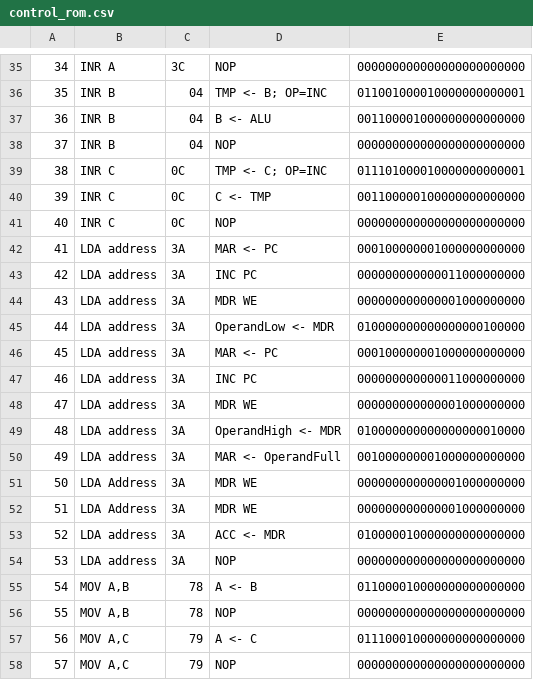
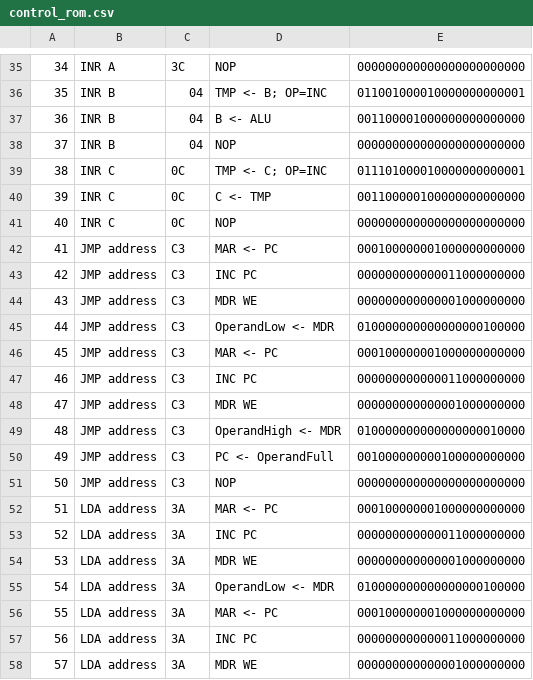
Before and after one commit to sflicker/SAP-2, a CSV file: control_rom.csv, drawn as a sheet; only a part is shown, gaps mark what is left out; the shorter side is filled out with more unchanged rows; addresses are those after the commit; the diff names each change by its address in the sheet, - before the commit and + after, or states it on an @@ line.

```diff
--- a/control_rom.csv
+++ b/control_rom.csv
+row 42: 41 | JMP address | C3 | MAR <- PC | 000100000001000000000000
+row 43: 42 | JMP address | C3 | INC PC | 000000000000011000000000
+row 44: 43 | JMP address | C3 | MDR WE | 000000000000001000000000
+row 45: 44 | JMP address | C3 | OperandLow <- MDR | 010000000000000000100000
+row 46: 45 | JMP address | C3 | MAR <- PC | 000100000001000000000000
+row 47: 46 | JMP address | C3 | INC PC | 000000000000011000000000
+row 48: 47 | JMP address | C3 | MDR WE | 000000000000001000000000
+row 49: 48 | JMP address | C3 | OperandHigh <- MDR | 010000000000000000010000
+row 50: 49 | JMP address | C3 | PC <- OperandFull | 001000000000100000000000
+row 51: 50 | JMP address | C3 | NOP | 000000000000000000000000
@@ column A renumbered from row 52 down @@
```
Also changed, not shown: SAP-2 Microprogram control rom - Sheet1.csv, instruction_index.csv, 5 other files.
